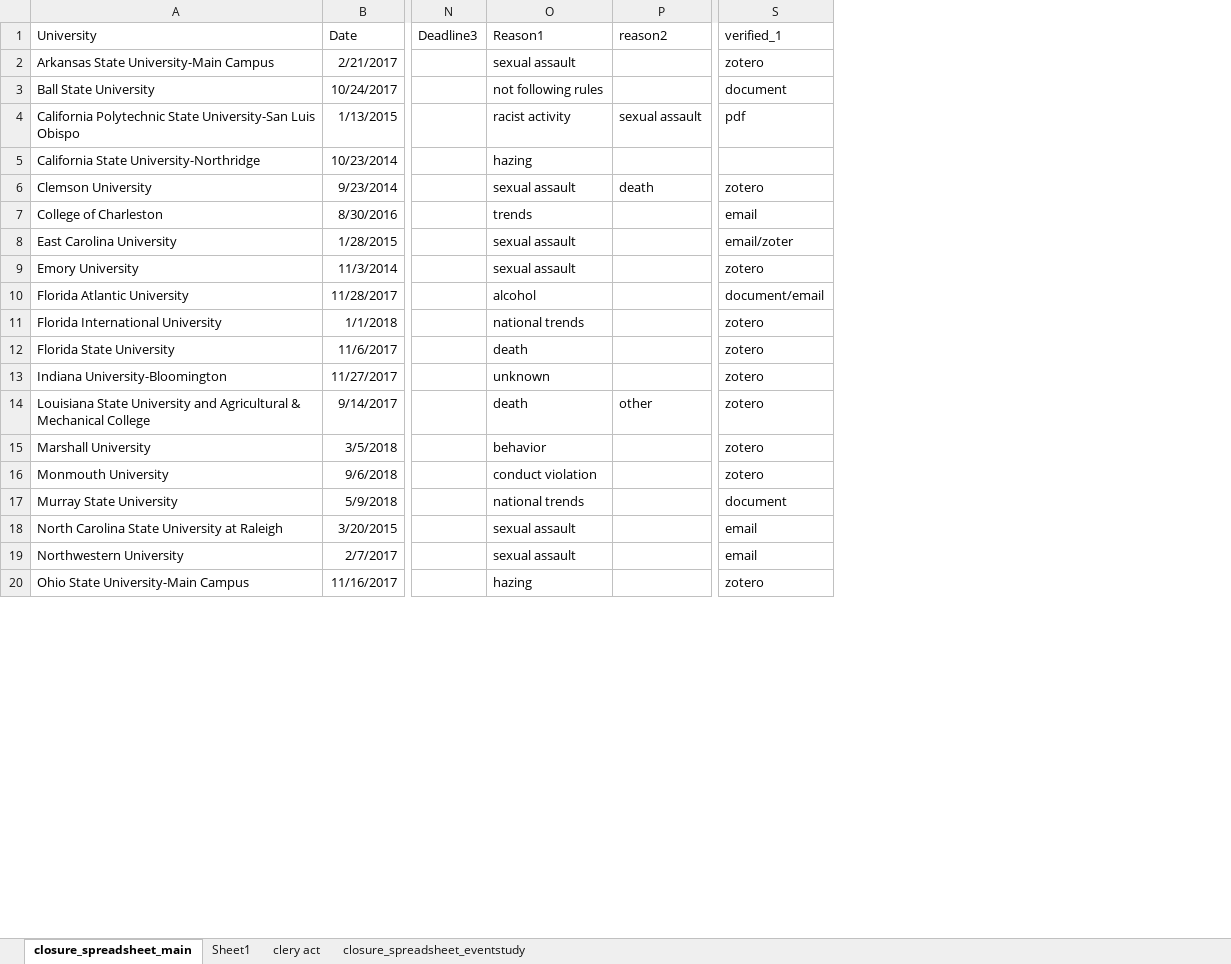
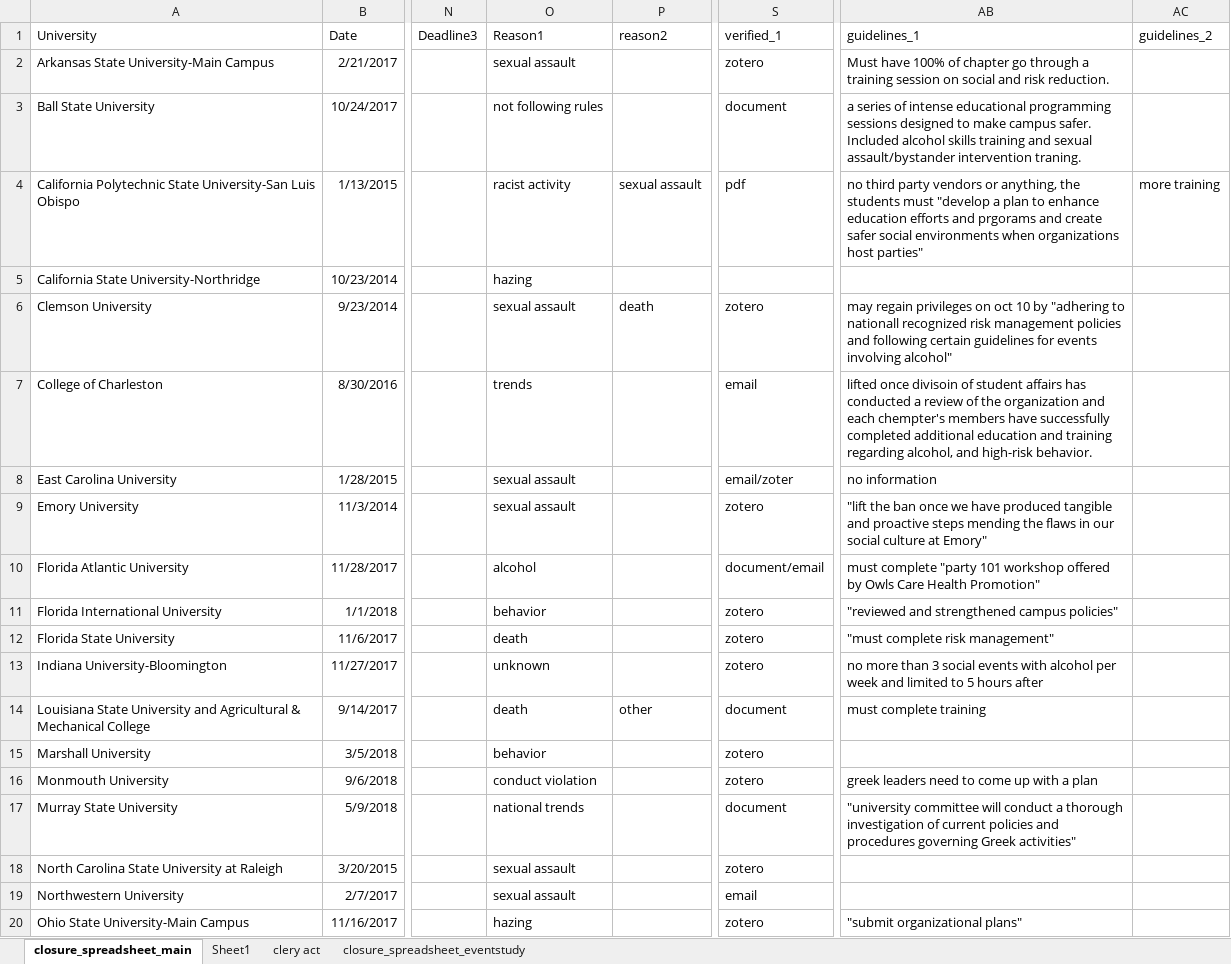
Before and after one commit to michaeltopper1/Fraternities, an Excel workbook: data/closure_spreadsheet_final_2019.xlsx, sheet closure_spreadsheet_main, drawn as a sheet; only a part is shown, gaps mark what is left out; values as stored, in another font and other column widths than the file's, no borders; the diff names each change by its address in the sheet, - before the commit and + after, or states it on an @@ line.

```diff
--- a/data/closure_spreadsheet_final_2019.xlsx (sheet closure_spreadsheet_main)
+++ b/data/closure_spreadsheet_final_2019.xlsx (sheet closure_spreadsheet_main)
+column AB (guidelines_1), rows 2-20: Must have 100% of chapter go through a training session on social and risk reduction. | a series of intense educational programming sessions designed to make campus safer. Included alcohol skills training and sexual assault/bystander intervention traning. | no third party vendors or anything, the students must "develop a plan to enhance education efforts and prgorams and create safer social environments when organizations host parties" |  | may regain privileges on oct 10 by "adhering to nationall recognized risk management policies and following certain guidelines for events involving alcohol" | lifted once divisoin of student affairs has conducted a review of the organization and each chempter's members have successfully completed additional education and training regarding alcohol, and high-risk behavior. | no information | "lift the ban once we have produced tangible and proactive steps mending the flaws in our social culture at Emory" | must complete "party 101 workshop offered by Owls Care Health Promotion" | "reviewed and strengthened campus policies" | "must complete risk management" | no more than 3 social events with alcohol per week and limited to 5 hours after | must complete training |  | greek leaders need to come up with a plan | "university committee will conduct a thorough investigation of current policies and procedures governing Greek activities" |  |  | "submit organizational plans"
+column AC (guidelines_2), row 4: more training
-O11 (Reason1): national trends
+O11 (Reason1): behavior
-S14 (verified_1): zotero
+S14 (verified_1): document
-S18 (verified_1): email
+S18 (verified_1): zotero
```
Also changed, not shown: 20 other files.
